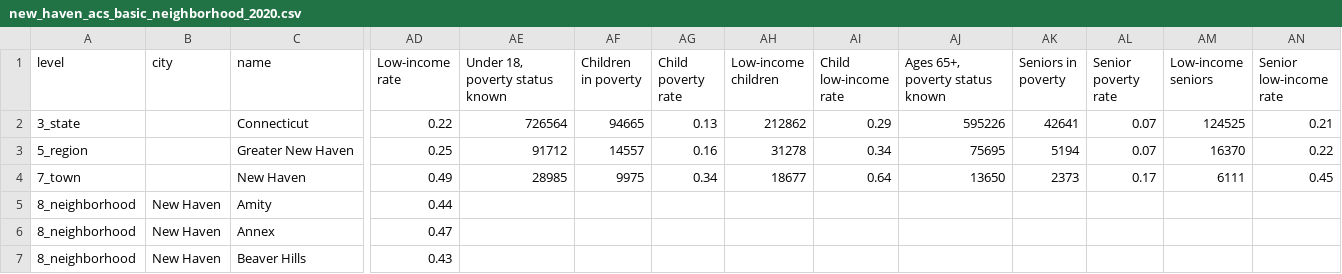
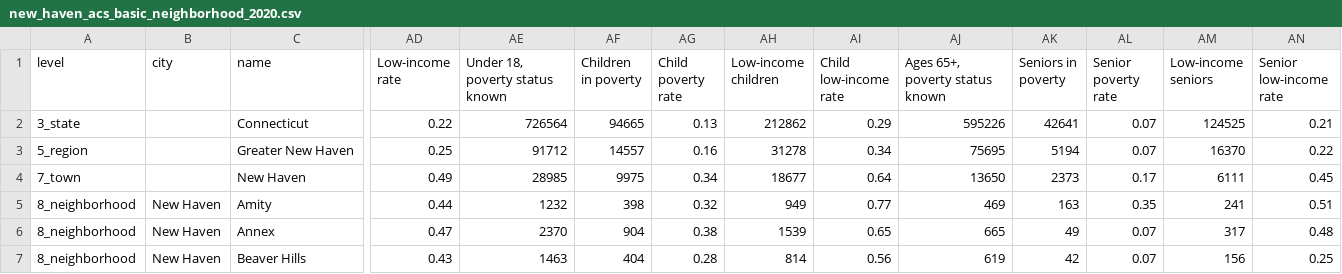
Before and after one commit to CT-Data-Haven/2020acs, a CSV file: to_distro/new_haven_acs_basic_neighborhood_2020.csv, drawn as a sheet; only a part is shown, gaps mark what is left out; the diff covers the shown part only; the diff names each change by its address in the sheet, - before the commit and + after, or states it on an @@ line.

```diff
--- a/to_distro/new_haven_acs_basic_neighborhood_2020.csv
+++ b/to_distro/new_haven_acs_basic_neighborhood_2020.csv
-AE5 (Under 18, poverty status known): (empty)
+AE5 (Under 18, poverty status known): 1232
-AF5 (Children in poverty): (empty)
+AF5 (Children in poverty): 398
-AG5 (Child poverty rate): (empty)
+AG5 (Child poverty rate): 0.32
-AH5 (Low-income children): (empty)
+AH5 (Low-income children): 949
-AI5 (Child low-income rate): (empty)
+AI5 (Child low-income rate): 0.77
-AJ5 (Ages 65+, poverty status known): (empty)
+AJ5 (Ages 65+, poverty status known): 469
-AK5 (Seniors in poverty): (empty)
+AK5 (Seniors in poverty): 163
-AL5 (Senior poverty rate): (empty)
+AL5 (Senior poverty rate): 0.35
-AM5 (Low-income seniors): (empty)
+AM5 (Low-income seniors): 241
-AN5 (Senior low-income rate): (empty)
+AN5 (Senior low-income rate): 0.51
-AE6 (Under 18, poverty status known): (empty)
+AE6 (Under 18, poverty status known): 2370
-AF6 (Children in poverty): (empty)
+AF6 (Children in poverty): 904
-AG6 (Child poverty rate): (empty)
+AG6 (Child poverty rate): 0.38
-AH6 (Low-income children): (empty)
+AH6 (Low-income children): 1539
-AI6 (Child low-income rate): (empty)
+AI6 (Child low-income rate): 0.65
-AJ6 (Ages 65+, poverty status known): (empty)
+AJ6 (Ages 65+, poverty status known): 665
-AK6 (Seniors in poverty): (empty)
+AK6 (Seniors in poverty): 49
-AL6:AL7 (Senior poverty rate): (empty)
+AL6:AL7 (Senior poverty rate): 0.07
-AM6 (Low-income seniors): (empty)
+AM6 (Low-income seniors): 317
-AN6 (Senior low-income rate): (empty)
+AN6 (Senior low-income rate): 0.48
-AE7 (Under 18, poverty status known): (empty)
+AE7 (Under 18, poverty status known): 1463
-AF7 (Children in poverty): (empty)
+AF7 (Children in poverty): 404
-AG7 (Child poverty rate): (empty)
+AG7 (Child poverty rate): 0.28
-AH7 (Low-income children): (empty)
+AH7 (Low-income children): 814
-AI7 (Child low-income rate): (empty)
+AI7 (Child low-income rate): 0.56
-AJ7 (Ages 65+, poverty status known): (empty)
+AJ7 (Ages 65+, poverty status known): 619
-AK7 (Seniors in poverty): (empty)
+AK7 (Seniors in poverty): 42
-AM7 (Low-income seniors): (empty)
+AM7 (Low-income seniors): 156
-AN7 (Senior low-income rate): (empty)
+AN7 (Senior low-income rate): 0.25
```
Also changed, not shown: 160 edited cells elsewhere in this file, to_distro/bridgeport_acs_basic_neighborhood_2020.csv, to_distro/hartford_acs_basic_neighborhood_2020.csv, 4 other files.
